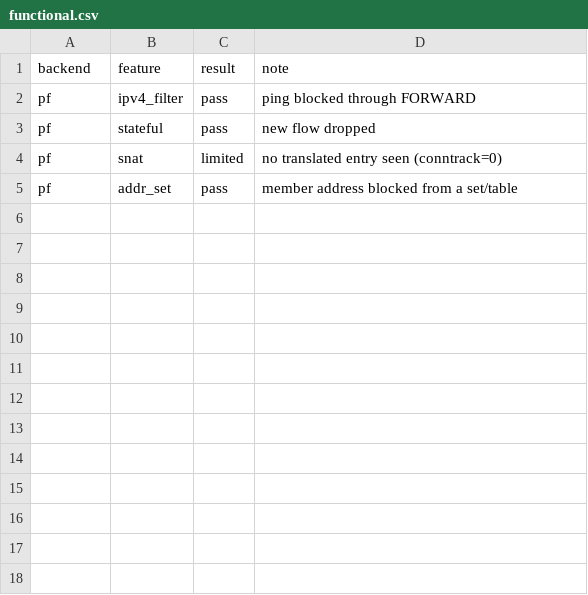
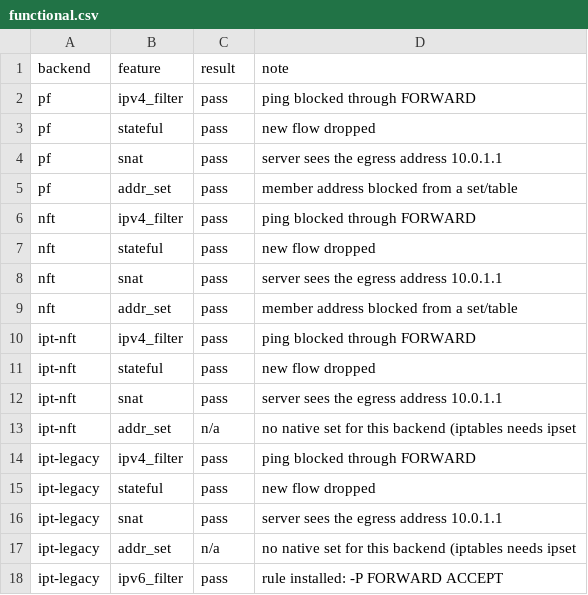
Before and after one commit to lgcosta/pf-linux-port, a CSV file: bench/report/data/functional.csv, drawn as a sheet.

Commit message:
pf: a disabled engine must not steal packets from netfilter
The hook claimed every packet at NF_INET_PRE_ROUTING and returned
NF_STOLEN, so the later hooks never ran. With pfctl -d the engine did
nothing, but the packet was still taken and re-injected by the port's own
path: an iptables/nftables `FORWARD -j DROP` on the same host stopped
matching the moment pf.ko was loaded (traffic flowed, the rule counters
stayed at zero).

pfk_enqueue_verdict() now returns NF_ACCEPT unless pf_status.running, so
`pfctl -d` means hands off and the native stack keeps working. Measured
after the change, same guest, same 400 Mbit/s cell: 0.401 Gbit/s, p99
0.447 ms, UDP 17856 pps - no regression on the PF path.

This unblocked the functional matrix, which was reporting every netfilter
backend as "ping still passed with a drop rule":

  feature      PF   nft  ipt-nft  ipt-legacy
  ipv4_filter  pass pass pass     pass
  stateful     pass pass pass     pass
  snat         pass pass pass     pass
  addr_set     pass pass  n/a      n/a   (iptables needs ipset)

The runner also gained real evidence instead of counters: SNAT is proven by
the source address the server sees (iperf3 server JSON -> 10.0.1.1), the
nft set carries its member, and every guest call has a hard timeout.

Docs: caveats §15 (coexistence: enabled = PF claims the packet, disabled =
native stack untouched), CHANGELOG, regenerated report/site/PDF.

```diff
--- a/bench/report/data/functional.csv
+++ b/bench/report/data/functional.csv
@@ -3,3 +3,16 @@ pf,ipv4_filter,pass,ping blocked through FORWARD
 pf,stateful,pass,new flow dropped
-pf,snat,limited,no translated entry seen (conntrack=0)
+pf,snat,pass,server sees the egress address 10.0.1.1
 pf,addr_set,pass,member address blocked from a set/table
+nft,ipv4_filter,pass,ping blocked through FORWARD
+nft,stateful,pass,new flow dropped
+nft,snat,pass,server sees the egress address 10.0.1.1
+nft,addr_set,pass,member address blocked from a set/table
+ipt-nft,ipv4_filter,pass,ping blocked through FORWARD
+ipt-nft,stateful,pass,new flow dropped
+ipt-nft,snat,pass,server sees the egress address 10.0.1.1
+ipt-nft,addr_set,n/a,no native set for this backend (iptables needs ipset
+ipt-legacy,ipv4_filter,pass,ping blocked through FORWARD
+ipt-legacy,stateful,pass,new flow dropped
+ipt-legacy,snat,pass,server sees the egress address 10.0.1.1
+ipt-legacy,addr_set,n/a,no native set for this backend (iptables needs ipset
+ipt-legacy,ipv6_filter,pass,rule installed: -P FORWARD ACCEPT
```
Also changed, not shown: bench/report/data/functional-raw.csv, 11 other files.
